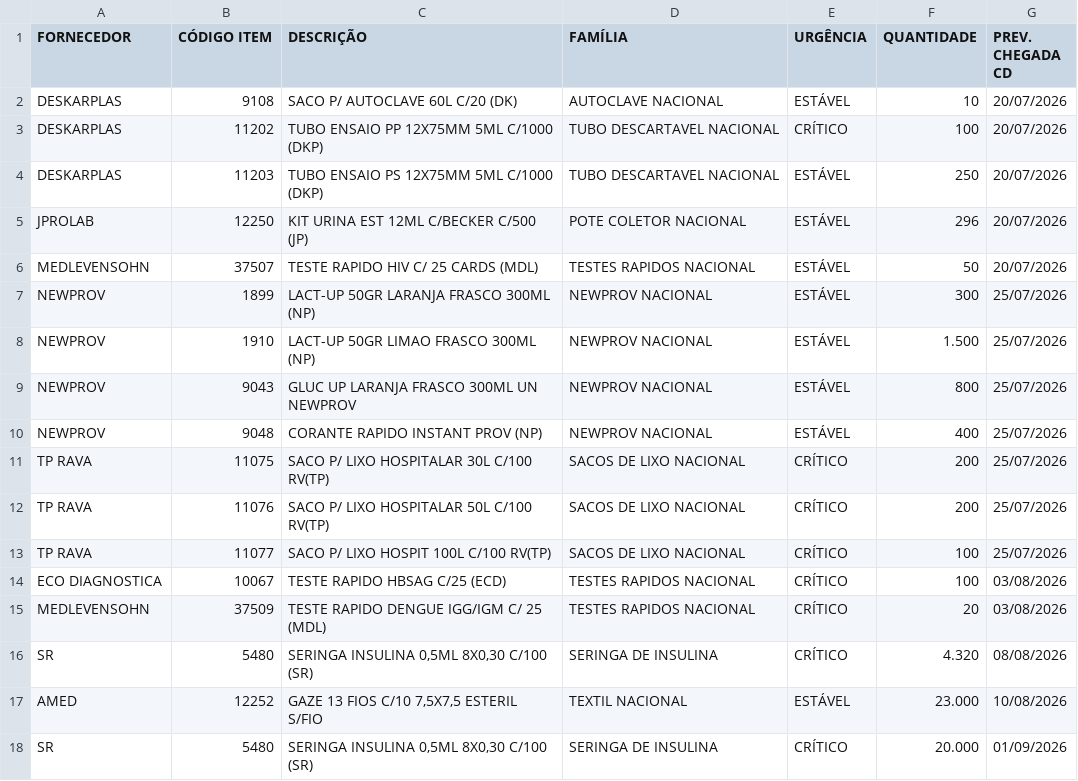
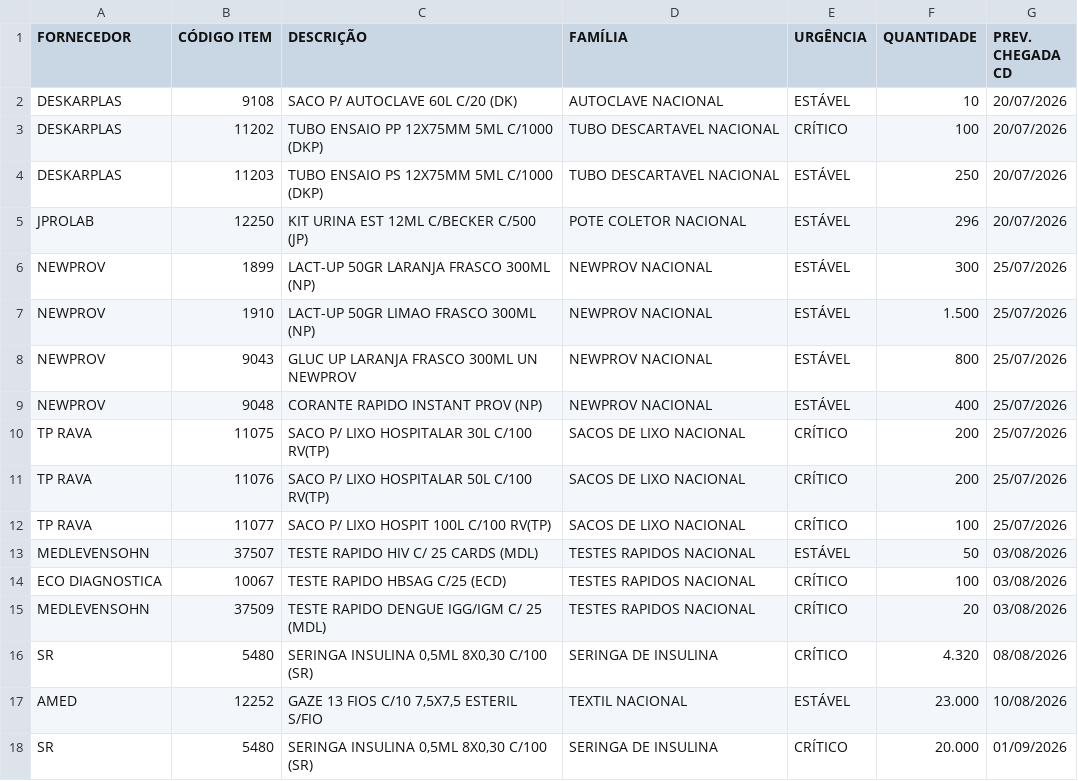
Before and after one commit to FelipeFreitasLabor/FUP-IMPORTA-O, a CSV file: resumo_nacional.csv, drawn as a sheet; removed rows and columns are numbered as before the commit, all else as after; the diff names each change by its address in the sheet, - before the commit and + after, or states it on an @@ line.

```diff
--- a/resumo_nacional.csv
+++ b/resumo_nacional.csv
-row 6: MEDLEVENSOHN | 37507 | TESTE RAPIDO HIV C/ 25 CARDS (MDL) | TESTES RAPIDOS NACIONAL | ESTÁVEL | 50 | 20/07/2026
+row 13: MEDLEVENSOHN | 37507 | TESTE RAPIDO HIV C/ 25 CARDS (MDL) | TESTES RAPIDOS NACIONAL | ESTÁVEL | 50 | 03/08/2026
```
Also changed, not shown: container.csv, resumo.csv.
